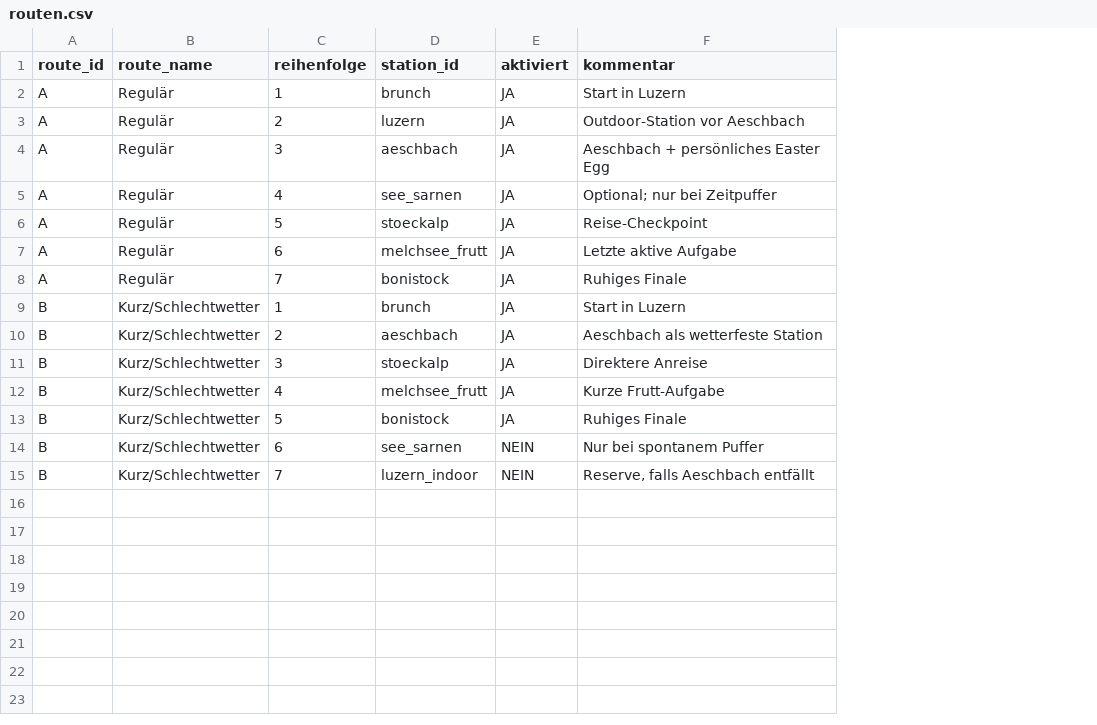
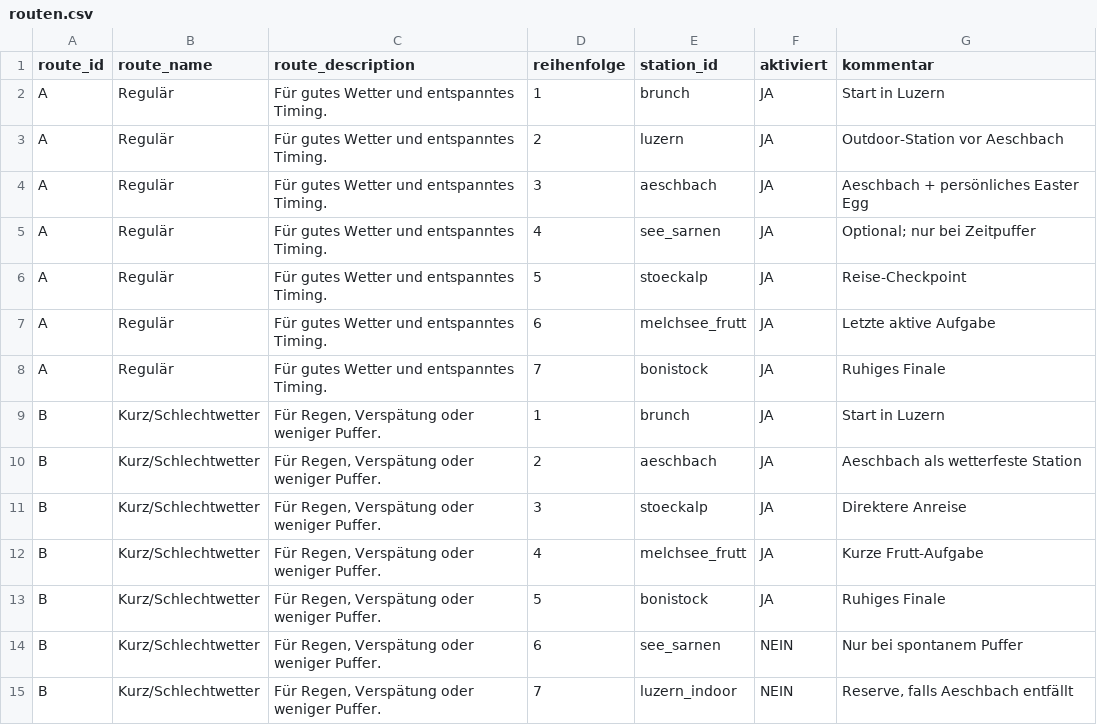
Before and after one commit to alain-ryser/bachelorette-scavenger-hunt, a CSV file: cms/routen.csv, drawn as a sheet; the diff names each change by its address in the sheet, - before the commit and + after, or states it on an @@ line.

Commit message:
Add Google Sheet CMS publishing flow

```diff
--- a/cms/routen.csv
+++ b/cms/routen.csv
+column C (route_description), rows 2-15: Für gutes Wetter und entspanntes Timing. | Für gutes Wetter und entspanntes Timing. | Für gutes Wetter und entspanntes Timing. | Für gutes Wetter und entspanntes Timing. | Für gutes Wetter und entspanntes Timing. | Für gutes Wetter und entspanntes Timing. | Für gutes Wetter und entspanntes Timing. | Für Regen, Verspätung oder weniger Puffer. | Für Regen, Verspätung oder weniger Puffer. | Für Regen, Verspätung oder weniger Puffer. | Für Regen, Verspätung oder weniger Puffer. | Für Regen, Verspätung oder weniger Puffer. | Für Regen, Verspätung oder weniger Puffer. | Für Regen, Verspätung oder weniger Puffer.
```
Also changed, not shown: cms/einstellungen.csv, 15 other files.
